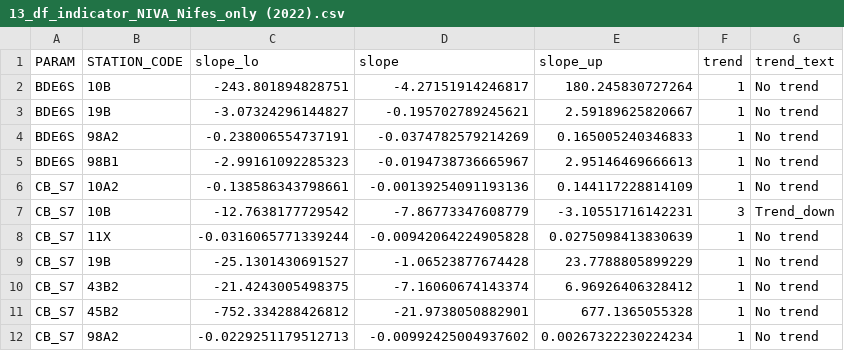
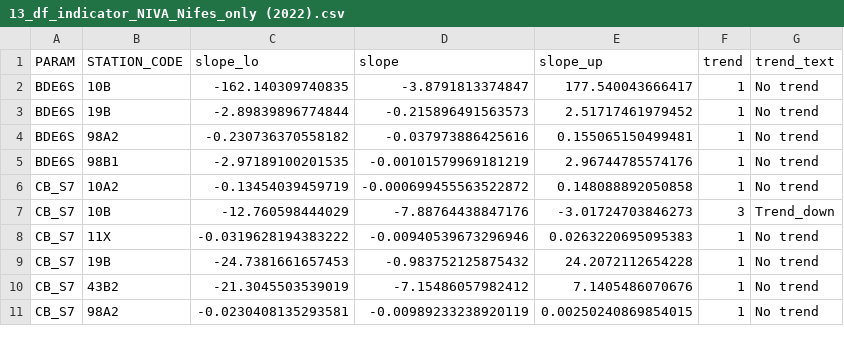
Before and after one commit to DagHjermann/Contaminant_indicators, a CSV file: Data/13_df_indicator_NIVA_Nifes_only (2022).csv, drawn as a sheet; only a part is shown; the diff covers the shown part only.

Commit message:
Update 13_df_indicator_NIVA_Nifes_only (2022).csv

```diff
--- a/Data/13_df_indicator_NIVA_Nifes_only (2022).csv
+++ b/Data/13_df_indicator_NIVA_Nifes_only (2022).csv
@@ -1,12 +1,11 @@
 PARAM,STATION_CODE,slope_lo,slope,slope_up,trend,trend_text
-BDE6S,10B,-243.801894828751,-4.27151914246817,180.245830727264,1,No trend
-BDE6S,19B,-3.07324296144827,-0.195702789245621,2.59189625820667,1,No trend
-BDE6S,98A2,-0.238006554737191,-0.0374782579214269,0.165005240346833,1,No trend
-BDE6S,98B1,-2.99161092285323,-0.0194738736665967,2.95146469666613,1,No trend
-CB_S7,10A2,-0.138586343798661,-0.00139254091193136,0.144117228814109,1,No trend
-CB_S7,10B,-12.7638177729542,-7.86773347608779,-3.10551716142231,3,Trend_down
-CB_S7,11X,-0.0316065771339244,-0.00942064224905828,0.0275098413830639,1,No trend
-CB_S7,19B,-25.1301430691527,-1.06523877674428,23.7788805899229,1,No trend
-CB_S7,43B2,-21.4243005498375,-7.16060674143374,6.96926406328412,1,No trend
-CB_S7,45B2,-752.334288426812,-21.9738050882901,677.1365055328,1,No trend
-CB_S7,98A2,-0.0229251179512713,-0.00992425004937602,0.00267322230224234,1,No trend
+BDE6S,10B,-162.140309740835,-3.8791813374847,177.540043666417,1,No trend
+BDE6S,19B,-2.89839896774844,-0.215896491563573,2.51717461979452,1,No trend
+BDE6S,98A2,-0.230736370558182,-0.037973886425616,0.155065150499481,1,No trend
+BDE6S,98B1,-2.97189100201535,-0.00101579969181219,2.96744785574176,1,No trend
+CB_S7,10A2,-0.13454039459719,-0.000699455563522872,0.148088892050858,1,No trend
+CB_S7,10B,-12.760598444029,-7.88764438847176,-3.01724703846273,3,Trend_down
+CB_S7,11X,-0.0319628194383222,-0.00940539673296946,0.0263220695095383,1,No trend
+CB_S7,19B,-24.7381661657453,-0.983752125875432,24.2072112654228,1,No trend
+CB_S7,43B2,-21.3045503539019,-7.15486057982412,7.1405486070676,1,No trend
+CB_S7,98A2,-0.0230408135293581,-0.00989233238920119,0.00250240869854015,1,No trend
```
Also changed, not shown: 1 added row, 1 removed row and 105 edited cells elsewhere in this file.
